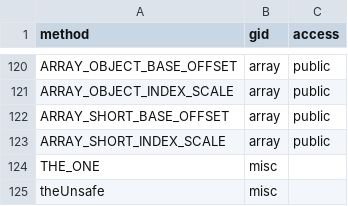
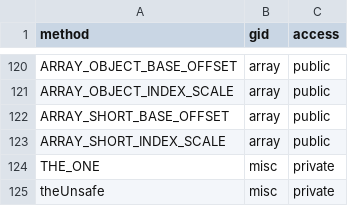
Before and after one commit to acuarica/java-unsafe-analysis, a CSV file: analysis/csv/unsafe-def-members.csv, drawn as a sheet; only a part is shown, gaps mark what is left out.

```diff
--- a/analysis/csv/unsafe-def-members.csv
+++ b/analysis/csv/unsafe-def-members.csv
@@ -123,3 +123,3 @@ ARRAY_SHORT_BASE_OFFSET,array,public
 ARRAY_SHORT_INDEX_SCALE,array,public
-THE_ONE,misc
-theUnsafe,misc
+THE_ONE,misc,private
+theUnsafe,misc,private
```
Also changed, not shown: analysis/csv/unsafe-def-groups.csv, 7 other files.
